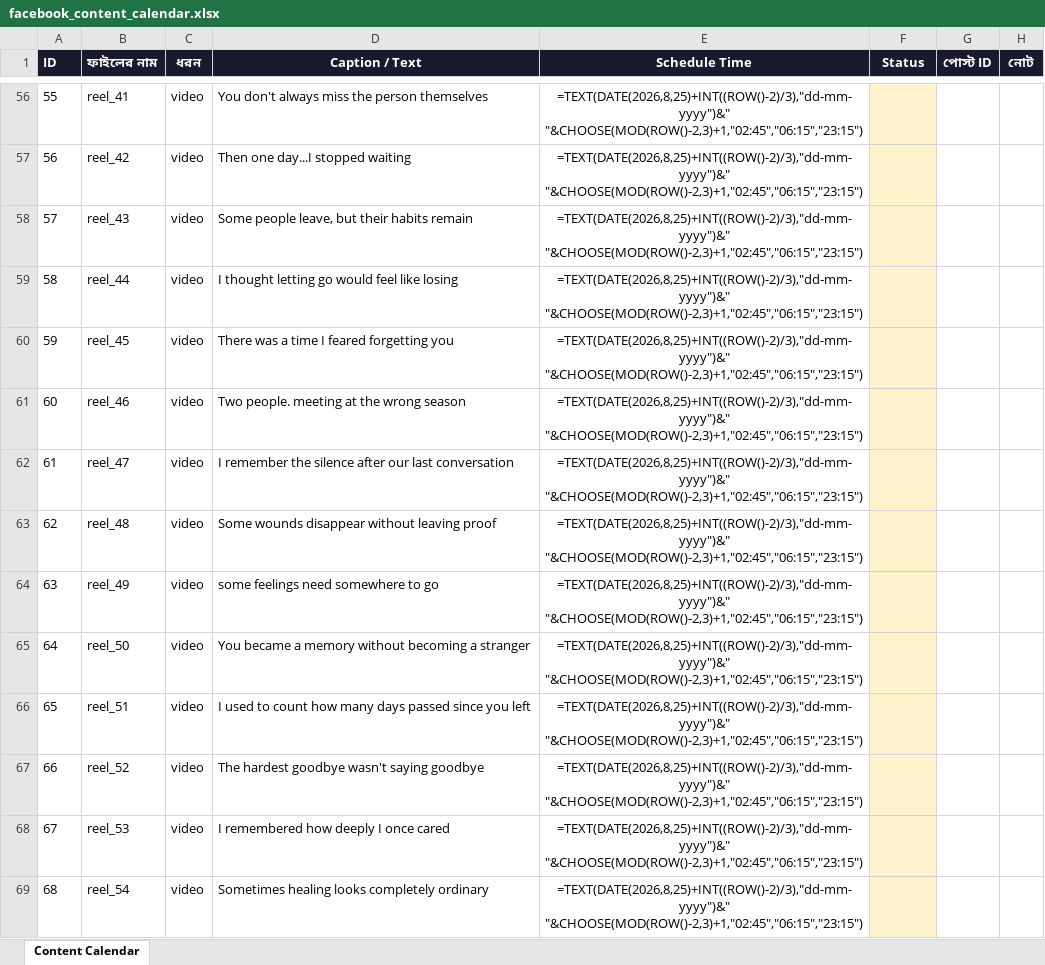
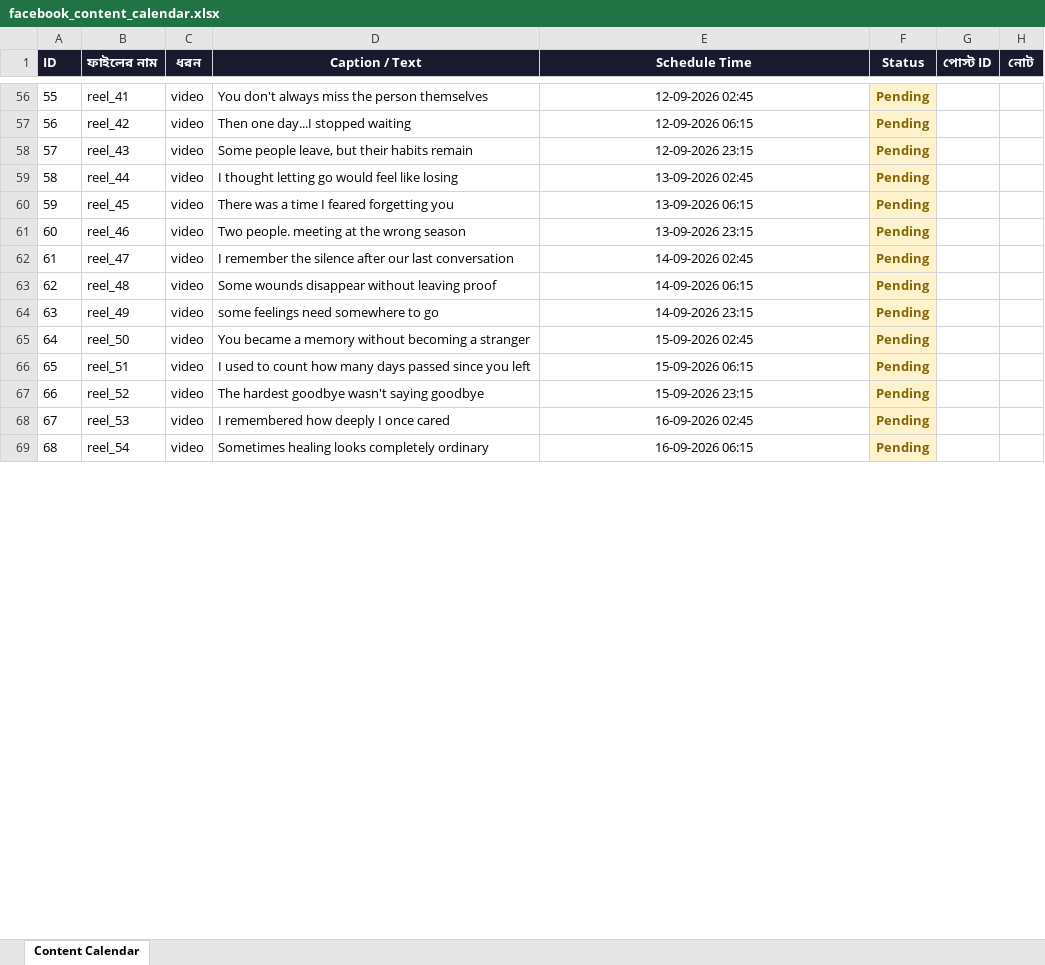
Before and after one commit to niru799x-beep/fb-autoposter-whisper, an Excel workbook: facebook_content_calendar.xlsx, sheet Content Calendar, drawn as a sheet; only a part is shown, gaps mark what is left out; values as stored, in another font and other column widths than the file's, no borders; formulas without a stored value are shown as written; the diff covers the shown part only; the diff names each change by its address in the sheet, - before the commit and + after, or states it on an @@ line.

```diff
--- a/facebook_content_calendar.xlsx (sheet Content Calendar)
+++ b/facebook_content_calendar.xlsx (sheet Content Calendar)
-E56 (Schedule Time): =TEXT(DATE(2026,8,25)+INT((ROW()-2)/3),"dd-mm-yyyy")&" "&CHOOSE(MOD(ROW()-2,3)+1,"02:45","06:15","23:15")
+E56 (Schedule Time): 12-09-2026 02:45
-F56:F69 (Status): (empty)
+F56:F69 (Status): Pending
-E57 (Schedule Time): =TEXT(DATE(2026,8,25)+INT((ROW()-2)/3),"dd-mm-yyyy")&" "&CHOOSE(MOD(ROW()-2,3)+1,"02:45","06:15","23:15")
+E57 (Schedule Time): 12-09-2026 06:15
-E58 (Schedule Time): =TEXT(DATE(2026,8,25)+INT((ROW()-2)/3),"dd-mm-yyyy")&" "&CHOOSE(MOD(ROW()-2,3)+1,"02:45","06:15","23:15")
+E58 (Schedule Time): 12-09-2026 23:15
-E59 (Schedule Time): =TEXT(DATE(2026,8,25)+INT((ROW()-2)/3),"dd-mm-yyyy")&" "&CHOOSE(MOD(ROW()-2,3)+1,"02:45","06:15","23:15")
+E59 (Schedule Time): 13-09-2026 02:45
-E60 (Schedule Time): =TEXT(DATE(2026,8,25)+INT((ROW()-2)/3),"dd-mm-yyyy")&" "&CHOOSE(MOD(ROW()-2,3)+1,"02:45","06:15","23:15")
+E60 (Schedule Time): 13-09-2026 06:15
-E61 (Schedule Time): =TEXT(DATE(2026,8,25)+INT((ROW()-2)/3),"dd-mm-yyyy")&" "&CHOOSE(MOD(ROW()-2,3)+1,"02:45","06:15","23:15")
+E61 (Schedule Time): 13-09-2026 23:15
-E62 (Schedule Time): =TEXT(DATE(2026,8,25)+INT((ROW()-2)/3),"dd-mm-yyyy")&" "&CHOOSE(MOD(ROW()-2,3)+1,"02:45","06:15","23:15")
+E62 (Schedule Time): 14-09-2026 02:45
-E63 (Schedule Time): =TEXT(DATE(2026,8,25)+INT((ROW()-2)/3),"dd-mm-yyyy")&" "&CHOOSE(MOD(ROW()-2,3)+1,"02:45","06:15","23:15")
+E63 (Schedule Time): 14-09-2026 06:15
-E64 (Schedule Time): =TEXT(DATE(2026,8,25)+INT((ROW()-2)/3),"dd-mm-yyyy")&" "&CHOOSE(MOD(ROW()-2,3)+1,"02:45","06:15","23:15")
+E64 (Schedule Time): 14-09-2026 23:15
-E65 (Schedule Time): =TEXT(DATE(2026,8,25)+INT((ROW()-2)/3),"dd-mm-yyyy")&" "&CHOOSE(MOD(ROW()-2,3)+1,"02:45","06:15","23:15")
+E65 (Schedule Time): 15-09-2026 02:45
-E66 (Schedule Time): =TEXT(DATE(2026,8,25)+INT((ROW()-2)/3),"dd-mm-yyyy")&" "&CHOOSE(MOD(ROW()-2,3)+1,"02:45","06:15","23:15")
+E66 (Schedule Time): 15-09-2026 06:15
-E67 (Schedule Time): =TEXT(DATE(2026,8,25)+INT((ROW()-2)/3),"dd-mm-yyyy")&" "&CHOOSE(MOD(ROW()-2,3)+1,"02:45","06:15","23:15")
+E67 (Schedule Time): 15-09-2026 23:15
-E68 (Schedule Time): =TEXT(DATE(2026,8,25)+INT((ROW()-2)/3),"dd-mm-yyyy")&" "&CHOOSE(MOD(ROW()-2,3)+1,"02:45","06:15","23:15")
+E68 (Schedule Time): 16-09-2026 02:45
-E69 (Schedule Time): =TEXT(DATE(2026,8,25)+INT((ROW()-2)/3),"dd-mm-yyyy")&" "&CHOOSE(MOD(ROW()-2,3)+1,"02:45","06:15","23:15")
+E69 (Schedule Time): 16-09-2026 06:15
```
Also changed, not shown: 221 edited cells and cell formats elsewhere in this sheet.
